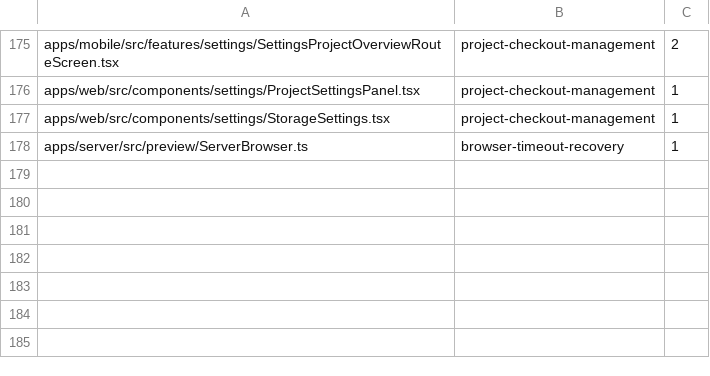
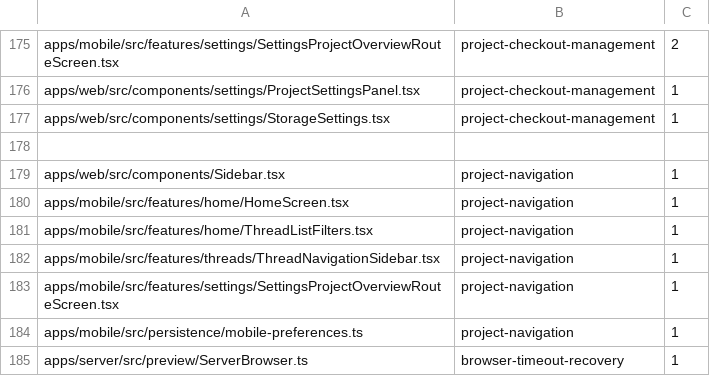
Before and after one commit to kylebegeman/loom, a TSV file: docs/fork/seams.tsv, drawn as a sheet; only a part is shown, gaps mark what is left out.

Commit message:
feat(clients): add Threads and Projects navigation across Loom

```diff
--- a/docs/fork/seams.tsv
+++ b/docs/fork/seams.tsv
@@ -177,2 +177,9 @@ apps/web/src/components/settings/ProjectSettingsPanel.tsx	project-checkout-manag
 apps/web/src/components/settings/StorageSettings.tsx	project-checkout-management	1
+
+apps/web/src/components/Sidebar.tsx	project-navigation	1
+apps/mobile/src/features/home/HomeScreen.tsx	project-navigation	1
+apps/mobile/src/features/home/ThreadListFilters.tsx	project-navigation	1
+apps/mobile/src/features/threads/ThreadNavigationSidebar.tsx	project-navigation	1
+apps/mobile/src/features/settings/SettingsProjectOverviewRouteScreen.tsx	project-navigation	1
+apps/mobile/src/persistence/mobile-preferences.ts	project-navigation	1
 apps/server/src/preview/ServerBrowser.ts	browser-timeout-recovery	1
```
Also changed, not shown: 27 other files.
